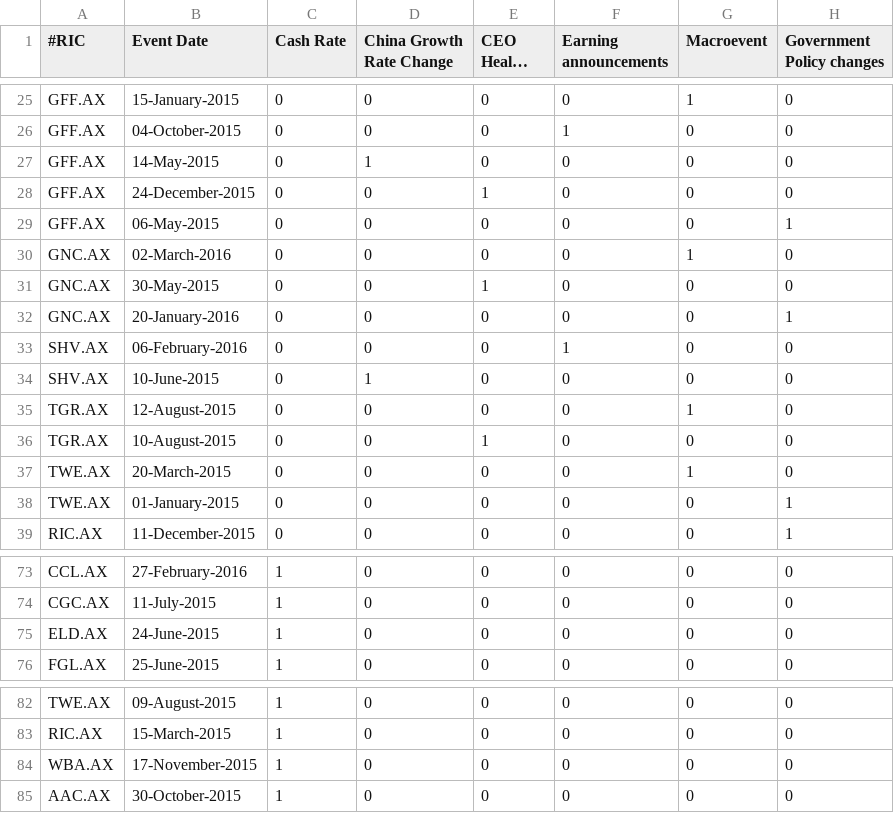
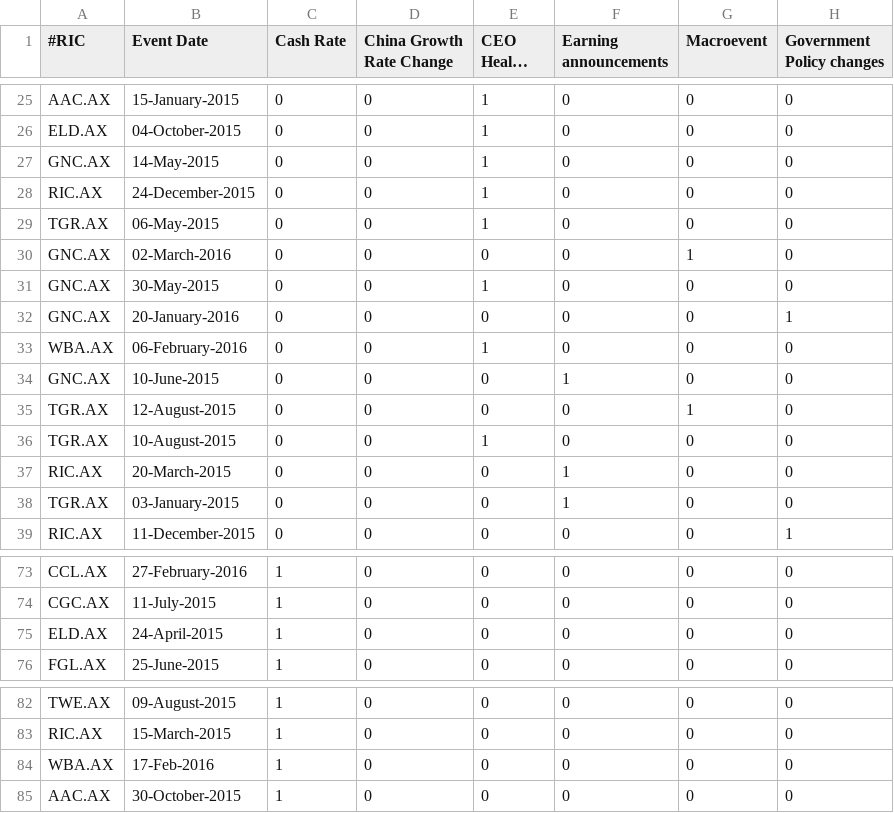
Before and after one commit to mrkelvinli/prOve_it, a CSV file: d_event_char.csv, drawn as a sheet; only a part is shown, gaps mark what is left out; long unchanged cells end in …; removed rows and columns are numbered as before the commit, all else as after; the diff covers the shown part only; the diff names each change by its address in the sheet, - before the commit and + after, or states it on an @@ line.

```diff
--- a/d_event_char.csv
+++ b/d_event_char.csv
-A25 (#RIC): GFF.AX
+A25 (#RIC): AAC.AX
-E25:E27 (CEO Health issue): 0
+E25:E27 (CEO Health issue): 1
-G25 (Macroevent): 1
+G25 (Macroevent): 0
-A26 (#RIC): GFF.AX
+A26 (#RIC): ELD.AX
-F26 (Earning announcements): 1
+F26 (Earning announcements): 0
-A27 (#RIC): GFF.AX
+A27 (#RIC): GNC.AX
-D27 (China Growth Rate Change): 1
+D27 (China Growth Rate Change): 0
-A28 (#RIC): GFF.AX
+A28 (#RIC): RIC.AX
-A29 (#RIC): GFF.AX
+A29 (#RIC): TGR.AX
-E29 (CEO Health issue): 0
+E29 (CEO Health issue): 1
-H29 (Government Policy changes): 1
+H29 (Government Policy changes): 0
+row 33: WBA.AX | 06-February-2016 | 0 | 0 | 1 | 0 | 0 | 0
-A34 (#RIC): SHV.AX
+A34 (#RIC): GNC.AX
-B34 (Event Date): 06-February-2016
+B34 (Event Date): 10-June-2015
-row 34: SHV.AX | 10-June-2015 | 0 | 1 | 0 | 0 | 0 | 0
-A37 (#RIC): TWE.AX
+A37 (#RIC): RIC.AX
-F37:F38 (Earning announcements): 0
+F37:F38 (Earning announcements): 1
-G37 (Macroevent): 1
+G37 (Macroevent): 0
-A38 (#RIC): TWE.AX
+A38 (#RIC): TGR.AX
-B38 (Event Date): 01-January-2015
+B38 (Event Date): 03-January-2015
-H38 (Government Policy changes): 1
+H38 (Government Policy changes): 0
-B75 (Event Date): 24-June-2015
+B75 (Event Date): 24-April-2015
-B84 (Event Date): 17-November-2015
+B84 (Event Date): 17-Feb-2016
```
Also changed, not shown: 40 edited cells elsewhere in this file, d_company.csv, 2 other files.
